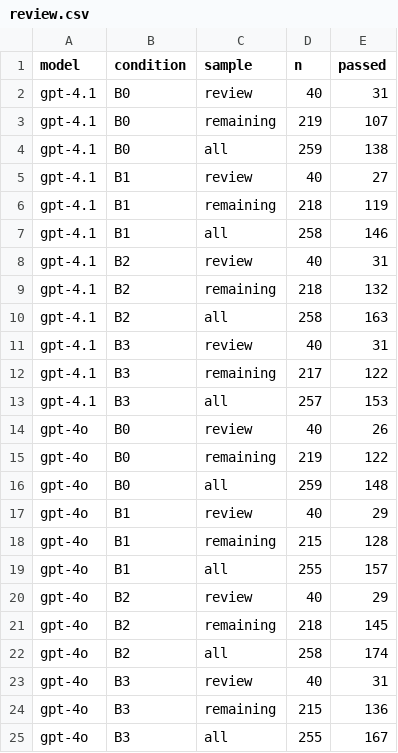
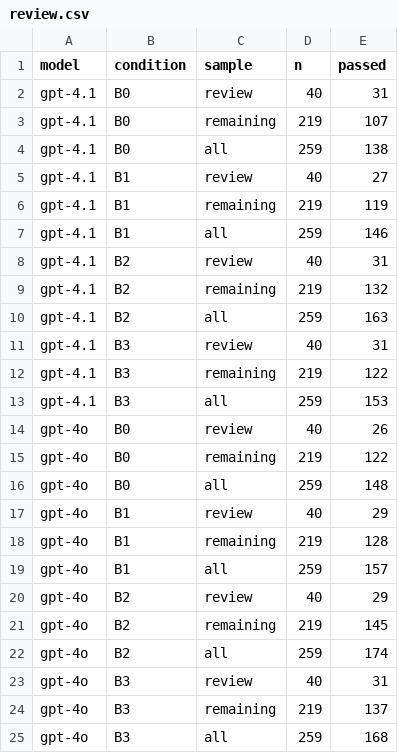
Before and after one commit to krabbypatty1031-blip/IFBench-feedback-eval, a CSV file: outputs/offline_analysis/review.csv, drawn as a sheet.

Commit message:
Enhance README.md and analysis scripts to improve content review processes and reporting accuracy. Updated performance metrics for models gpt-4.1 and gpt-4o, reflecting adjustments in completion rates and error handling. Added new functions for content flagging and summarization, ensuring robust analysis of content labels. Removed obsolete slide files and refined documentation for clarity and consistency across project materials.

```diff
--- a/outputs/offline_analysis/review.csv
+++ b/outputs/offline_analysis/review.csv
@@ -5,10 +5,10 @@ gpt-4.1,B0,all,259,138
 gpt-4.1,B1,review,40,27
-gpt-4.1,B1,remaining,218,119
-gpt-4.1,B1,all,258,146
+gpt-4.1,B1,remaining,219,119
+gpt-4.1,B1,all,259,146
 gpt-4.1,B2,review,40,31
-gpt-4.1,B2,remaining,218,132
-gpt-4.1,B2,all,258,163
+gpt-4.1,B2,remaining,219,132
+gpt-4.1,B2,all,259,163
 gpt-4.1,B3,review,40,31
-gpt-4.1,B3,remaining,217,122
-gpt-4.1,B3,all,257,153
+gpt-4.1,B3,remaining,219,122
+gpt-4.1,B3,all,259,153
 gpt-4o,B0,review,40,26
@@ -17,9 +17,9 @@ gpt-4o,B0,all,259,148
 gpt-4o,B1,review,40,29
-gpt-4o,B1,remaining,215,128
-gpt-4o,B1,all,255,157
+gpt-4o,B1,remaining,219,128
+gpt-4o,B1,all,259,157
 gpt-4o,B2,review,40,29
-gpt-4o,B2,remaining,218,145
-gpt-4o,B2,all,258,174
+gpt-4o,B2,remaining,219,145
+gpt-4o,B2,all,259,174
 gpt-4o,B3,review,40,31
-gpt-4o,B3,remaining,215,136
-gpt-4o,B3,all,255,167
+gpt-4o,B3,remaining,219,137
+gpt-4o,B3,all,259,168
```
Also changed, not shown: outputs/offline_analysis/categories.csv, outputs/offline_analysis/robustness.csv, 57 other files.
